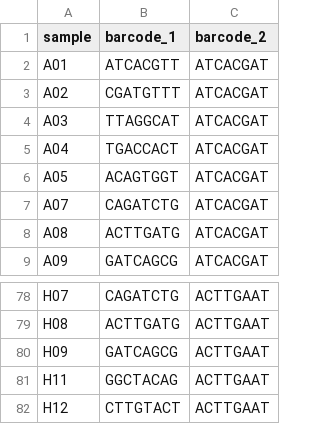
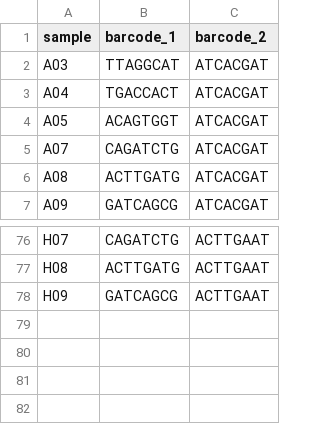
Before and after one commit to davidsokol-git/pool_and_barcode, a CSV file: example/barcoding_example.csv, drawn as a sheet; only a part is shown, gaps mark what is left out.

```diff
--- a/example/barcoding_example.csv
+++ b/example/barcoding_example.csv
@@ -1,4 +1,2 @@
 sample,barcode_1,barcode_2
-A01,ATCACGTT,ATCACGAT
-A02,CGATGTTT,ATCACGAT
 A03,TTAGGCAT,ATCACGAT
@@ -80,3 +78 @@ H08,ACTTGATG,ACTTGAAT
 H09,GATCAGCG,ACTTGAAT
-H11,GGCTACAG,ACTTGAAT
-H12,CTTGTACT,ACTTGAAT
```
Also changed, not shown: example/pooling_and_barcoding_info_example.csv, 2 other files.
